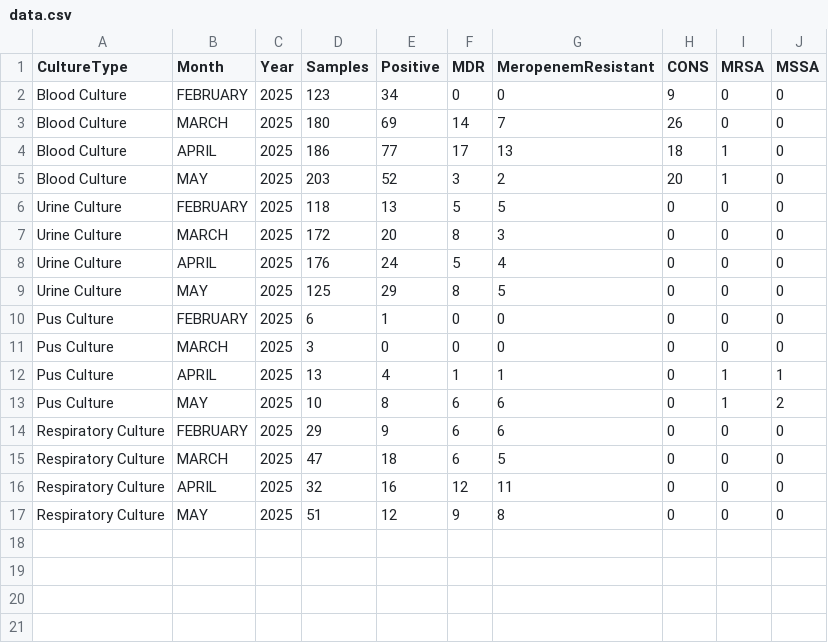
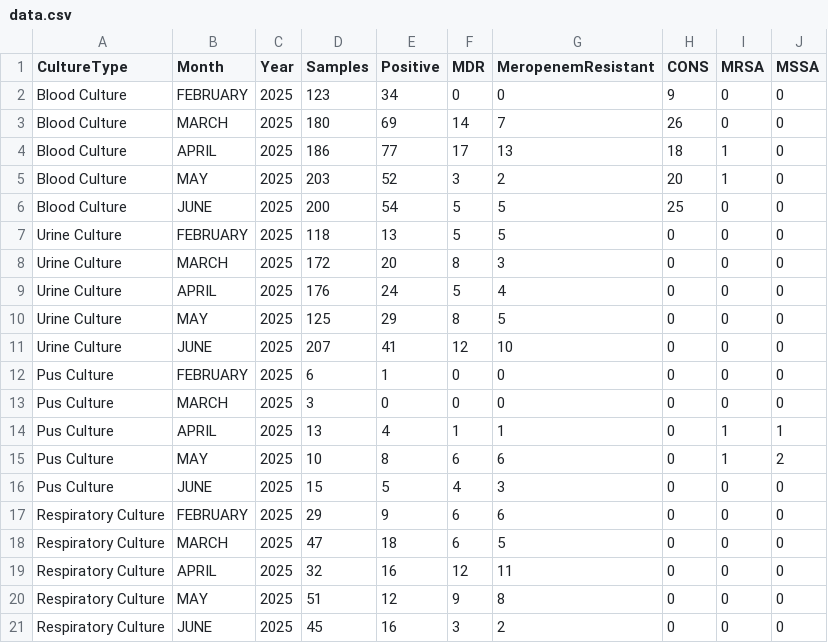
Before and after one commit to medstats/medstats.github.io, a CSV file: data.csv, drawn as a sheet.

Commit message:
New

```diff
--- a/data.csv
+++ b/data.csv
@@ -5,2 +5,3 @@ Blood Culture,APRIL,2025,186,77,17,13,18,1,0
 Blood Culture,MAY,2025,203,52,3,2,20,1,0
+Blood Culture,JUNE,2025,200,54,5,5,25,0,0
 Urine Culture,FEBRUARY,2025,118,13,5,5,0,0,0
@@ -9,2 +10,3 @@ Urine Culture,APRIL,2025,176,24,5,4,0,0,0
 Urine Culture,MAY,2025,125,29,8,5,0,0,0
+Urine Culture,JUNE,2025,207,41,12,10,0,0,0
 Pus Culture,FEBRUARY,2025,6,1,0,0,0,0,0
@@ -13,2 +15,3 @@ Pus Culture,APRIL,2025,13,4,1,1,0,1,1
 Pus Culture,MAY,2025,10,8,6,6,0,1,2
+Pus Culture,JUNE,2025,15,5,4,3,0,0,0
 Respiratory Culture,FEBRUARY,2025,29,9,6,6,0,0,0
@@ -17 +20,2 @@ Respiratory Culture,APRIL,2025,32,16,12,11,0,0,0
 Respiratory Culture,MAY,2025,51,12,9,8,0,0,0
+Respiratory Culture,JUNE,2025,45,16,3,2,0,0,0
```
